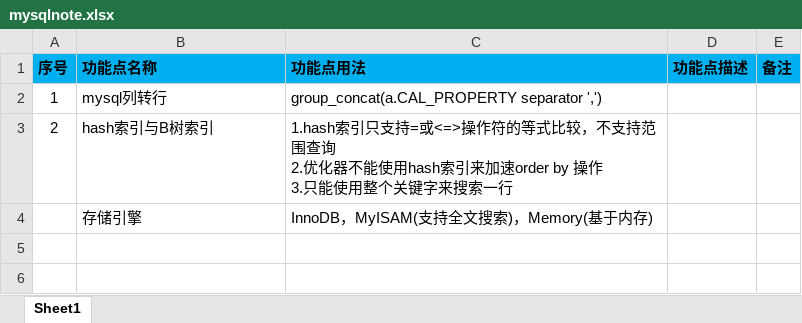
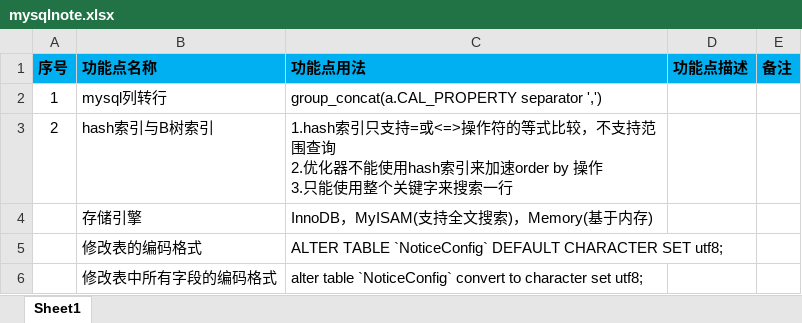
Before and after one commit to shangpengyang/technical-information, an Excel workbook: mysql/mysqlnote.xlsx, sheet Sheet1, drawn as a sheet; values as stored, in another font and other column widths than the file's, no borders; the diff names each change by its address in the sheet, - before the commit and + after, or states it on an @@ line.

```diff
--- a/mysql/mysqlnote.xlsx (sheet Sheet1)
+++ b/mysql/mysqlnote.xlsx (sheet Sheet1)
+row 5:  | 修改表的编码格式 | ALTER TABLE `NoticeConfig` DEFAULT CHARACTER SET utf8;
+row 6:  | 修改表中所有字段的编码格式 | alter table `NoticeConfig` convert to character set utf8;
```
Also changed, not shown: springboot/springnote.xlsx, 1 other file.
